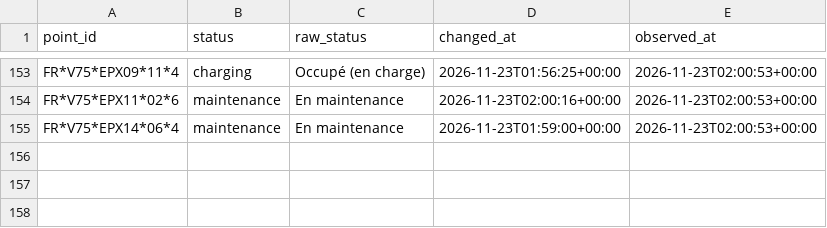
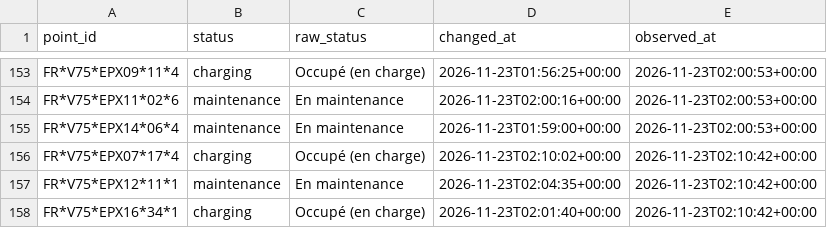
Before and after one commit to karthi108/allo-paris, a CSV file: events/2026-11-23.csv, drawn as a sheet; only a part is shown, gaps mark what is left out.

```diff
--- a/events/2026-11-23.csv
+++ b/events/2026-11-23.csv
@@ -155 +155,4 @@ FR*V75*EPX11*02*6,maintenance,En maintenance,2026-11-23T02:00:16+00:00,2026-11-2
 FR*V75*EPX14*06*4,maintenance,En maintenance,2026-11-23T01:59:00+00:00,2026-11-23T02:00:53+00:00
+FR*V75*EPX07*17*4,charging,Occupé (en charge),2026-11-23T02:10:02+00:00,2026-11-23T02:10:42+00:00
+FR*V75*EPX12*11*1,maintenance,En maintenance,2026-11-23T02:04:35+00:00,2026-11-23T02:10:42+00:00
+FR*V75*EPX16*34*1,charging,Occupé (en charge),2026-11-23T02:01:40+00:00,2026-11-23T02:10:42+00:00
```
Also changed, not shown: snapshots.csv, state.csv, 1 other file.
